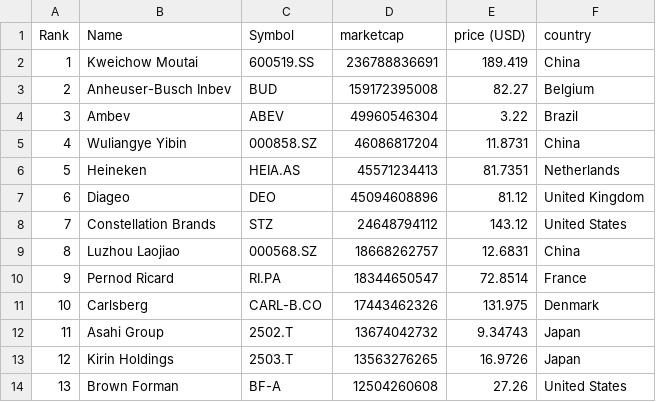
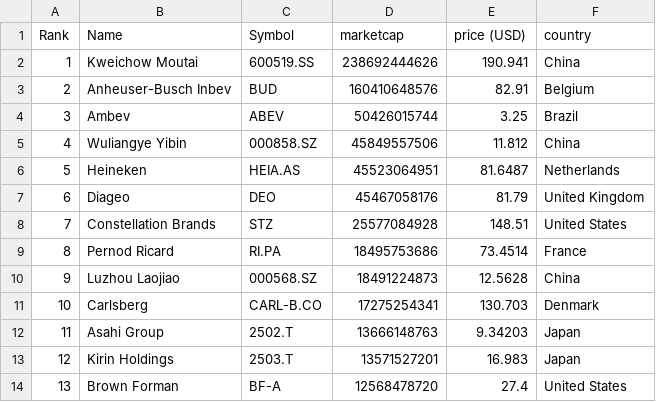
Before and after one commit to Andyflow28/merida-june-6-2024, a CSV file: companies-all.csv, drawn as a sheet; only a part is shown; the diff covers the shown part only.

```diff
--- a/companies-all.csv
+++ b/companies-all.csv
@@ -1,14 +1,14 @@
 "Rank","Name","Symbol","marketcap","price (USD)","country"
-"1","Kweichow Moutai","600519.SS","236788836691","189.419","China"
-"2","Anheuser-Busch Inbev","BUD","159172395008","82.27","Belgium"
-"3","Ambev","ABEV","49960546304","3.22","Brazil"
-"4","Wuliangye Yibin","000858.SZ","46086817204","11.8731","China"
-"5","Heineken","HEIA.AS","45571234413","81.7351","Netherlands"
-"6","Diageo","DEO","45094608896","81.12","United Kingdom"
-"7","Constellation Brands","STZ","24648794112","143.12","United States"
-"8","Luzhou Laojiao","000568.SZ","18668262757","12.6831","China"
-"9","Pernod Ricard","RI.PA","18344650547","72.8514","France"
-"10","Carlsberg","CARL-B.CO","17443462326","131.975","Denmark"
-"11","Asahi Group","2502.T","13674042732","9.34743","Japan"
-"12","Kirin Holdings","2503.T","13563276265","16.9726","Japan"
-"13","Brown Forman","BF-A","12504260608","27.26","United States"
+"1","Kweichow Moutai","600519.SS","238692444626","190.941","China"
+"2","Anheuser-Busch Inbev","BUD","160410648576","82.91","Belgium"
+"3","Ambev","ABEV","50426015744","3.25","Brazil"
+"4","Wuliangye Yibin","000858.SZ","45849557506","11.812","China"
+"5","Heineken","HEIA.AS","45523064951","81.6487","Netherlands"
+"6","Diageo","DEO","45467058176","81.79","United Kingdom"
+"7","Constellation Brands","STZ","25577084928","148.51","United States"
+"8","Pernod Ricard","RI.PA","18495753686","73.4514","France"
+"9","Luzhou Laojiao","000568.SZ","18491224873","12.5628","China"
+"10","Carlsberg","CARL-B.CO","17275254341","130.703","Denmark"
+"11","Asahi Group","2502.T","13666148763","9.34203","Japan"
+"12","Kirin Holdings","2503.T","13571527201","16.983","Japan"
+"13","Brown Forman","BF-A","12568478720","27.4","United States"
```
Also changed, not shown: 98 edited cells elsewhere in this file, companies_france.csv, companies_germany.csv, 1 other file.
